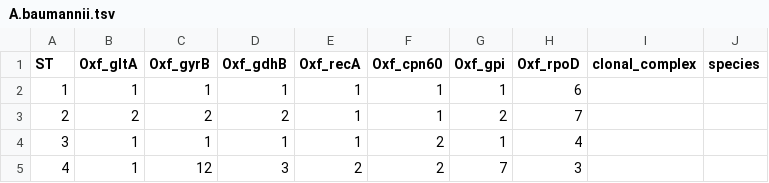
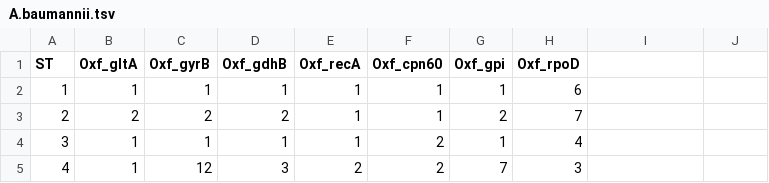
Before and after one commit to ssi-dk/analysis_control, a TSV file: test_data/A.baumannii.tsv, drawn as a sheet; only a part is shown.

Commit message:
Adjust header lenghts.

```diff
--- a/test_data/A.baumannii.tsv
+++ b/test_data/A.baumannii.tsv
@@ -1,2 +1,2 @@
-ST	Oxf_gltA	Oxf_gyrB	Oxf_gdhB	Oxf_recA	Oxf_cpn60	Oxf_gpi	Oxf_rpoD	clonal_complex	species
+ST	Oxf_gltA	Oxf_gyrB	Oxf_gdhB	Oxf_recA	Oxf_cpn60	Oxf_gpi	Oxf_rpoD
 1	1	1	1	1	1	1	6		
```
